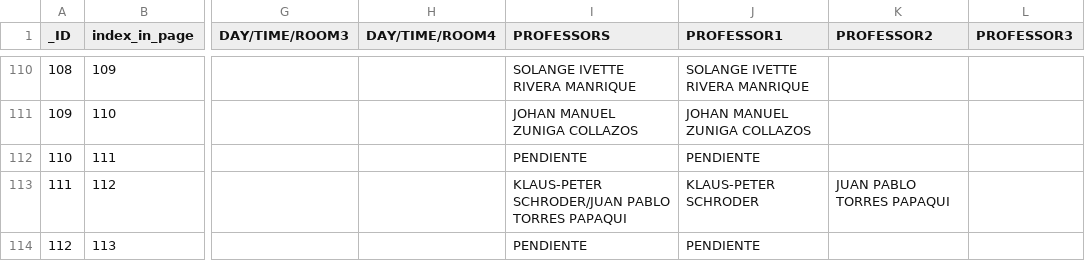
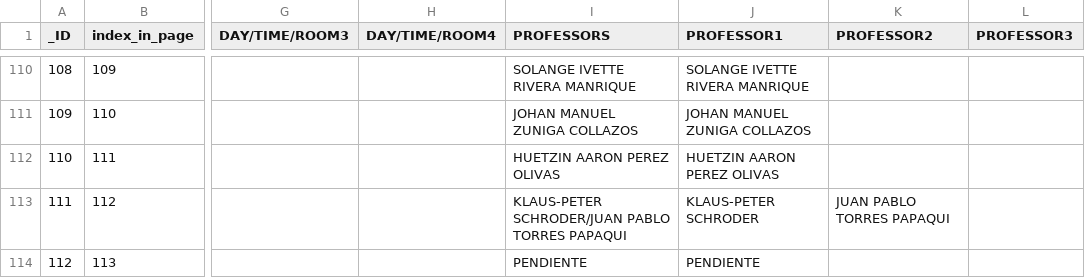
Before and after one commit to BubuDavid/DCI_hacedor_horarios_backend, a CSV file: data/past_clean_schedules.csv, drawn as a sheet; only a part is shown, gaps mark what is left out; the diff covers the shown part only; the diff names each change by its address in the sheet, - before the commit and + after, or states it on an @@ line.

Commit message:
🦄 [UPDATE] Data Analysis 17/01/2023 🦄

```diff
--- a/data/past_clean_schedules.csv
+++ b/data/past_clean_schedules.csv
-I112 (PROFESSORS): PENDIENTE
+I112 (PROFESSORS): HUETZIN AARON PEREZ OLIVAS
-J112 (PROFESSOR1): PENDIENTE
+J112 (PROFESSOR1): HUETZIN AARON PEREZ OLIVAS
```
Also changed, not shown: 36 edited cells elsewhere in this file, data/raw_schedules.csv, 2 other files.
